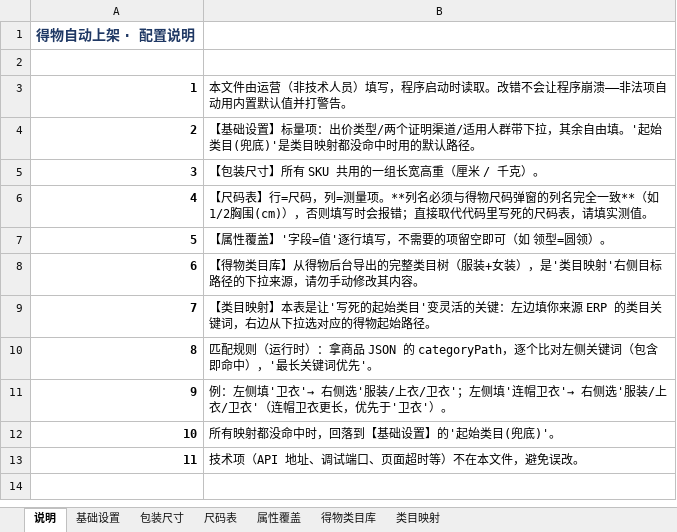
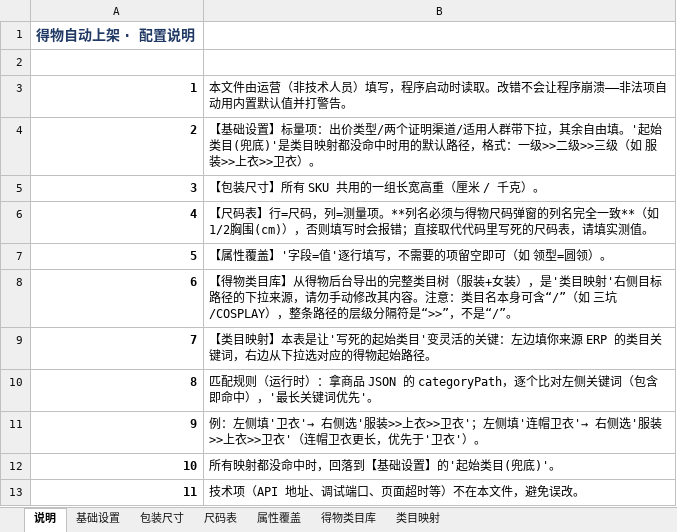
Before and after one commit to sunzhufeng12345/ebayda-dewu-helper, an Excel workbook: 配置文件/配置.xlsx, sheet 说明, drawn as a sheet; values as stored, in another font and other column widths than the file's, no borders; the diff names each change by its address in the sheet, - before the commit and + after, or states it on an @@ line.

Commit message:
fix: 类目路径改用>>分隔并加固表单定位，修复页面改版与配置健壮性问题
- 类目路径分隔符由"/"改为">>"：类目名自带"/"（如三坑/COSPLAY）不再产生
  层级歧义，非法路径告警丢弃并回落默认，xlsx 同步换版
- 配置加载逐 sheet 兜底：单表解析异常只降级该表，配置引导整体不破坏
  JSON 输出契约；适用人群以配置为准，详情页不再被改回"通用"
- 属性覆盖支持中文逗号分隔
- 适配得物页面改版：_form_item 优先匹配字段自身 label 并取最内层
  el-form-item，规避结构化标题大容器与下拉选项文本误命中；输入过滤
  增加布局尺寸检查，不再点击隐藏模板节点（实测 45 SKU 全流程保存草稿成功）
- 测试：config_loader 单测改为 unittest 组织供 CI 收集；主流程桩补布局尺寸

```diff
--- a/配置文件/配置.xlsx (sheet 说明)
+++ b/配置文件/配置.xlsx (sheet 说明)
-B4: …默认路径。
+B4: …默认路径，格式：一级>>二级>>三级（如 服装>>上衣>>卫衣）。
-B8: …其内容。
+B8: …其内容。注意：类目名本身可含“/”（如 三坑/COSPLAY），整条路径的层级分隔符是“>>”，不是“/”。
-B11: …选'服装/上衣/卫衣'；左侧填'连帽卫衣'→ 右侧选'服装/上衣/卫衣'（…
+B11: …选'服装>>上衣>>卫衣'；左侧填'连帽卫衣'→ 右侧选'服装>>上衣>>卫衣'（…
```
Also changed, not shown: sheet 得物类目库, sheet 类目映射, sheet 基础设置, 4 other files.
